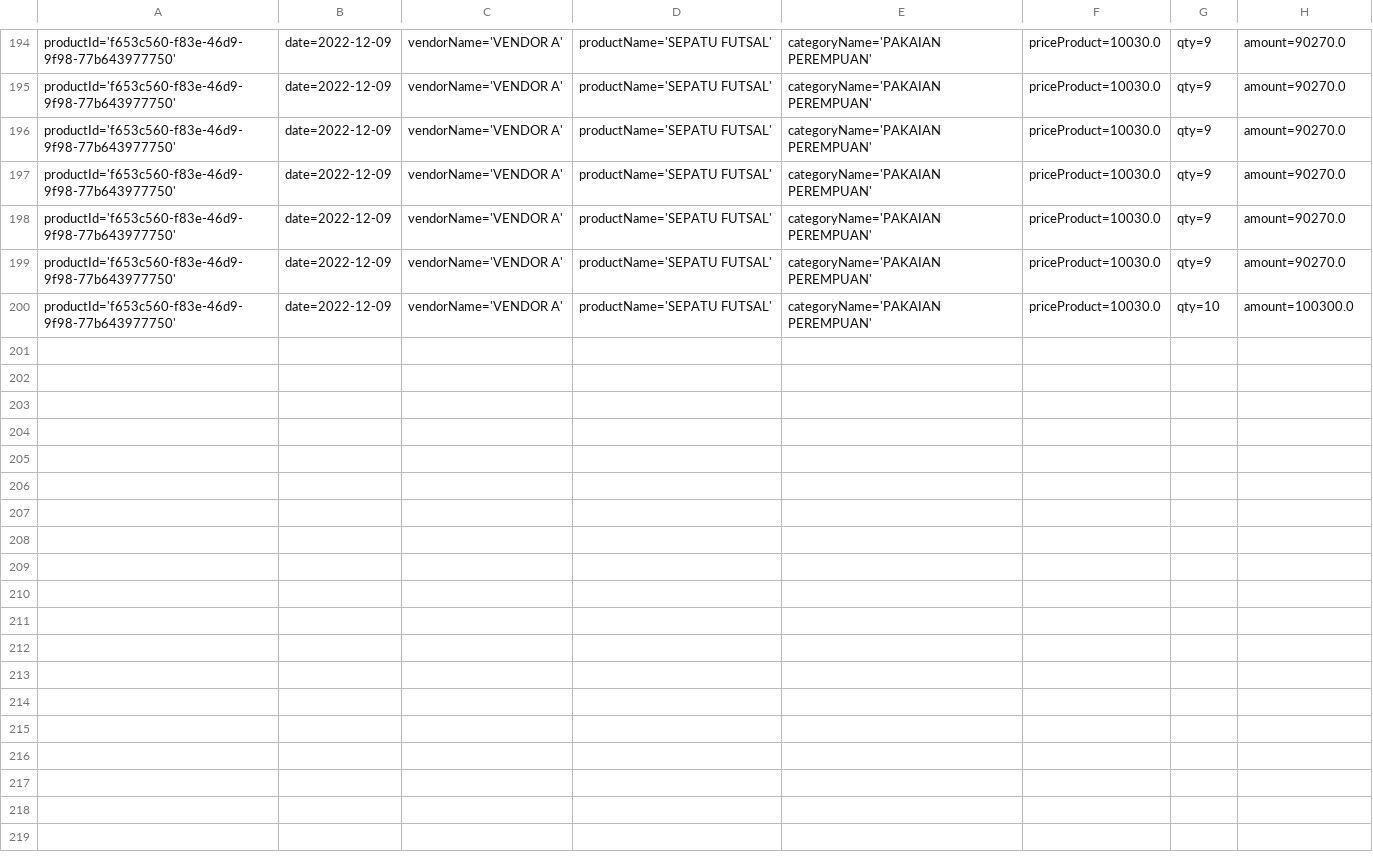
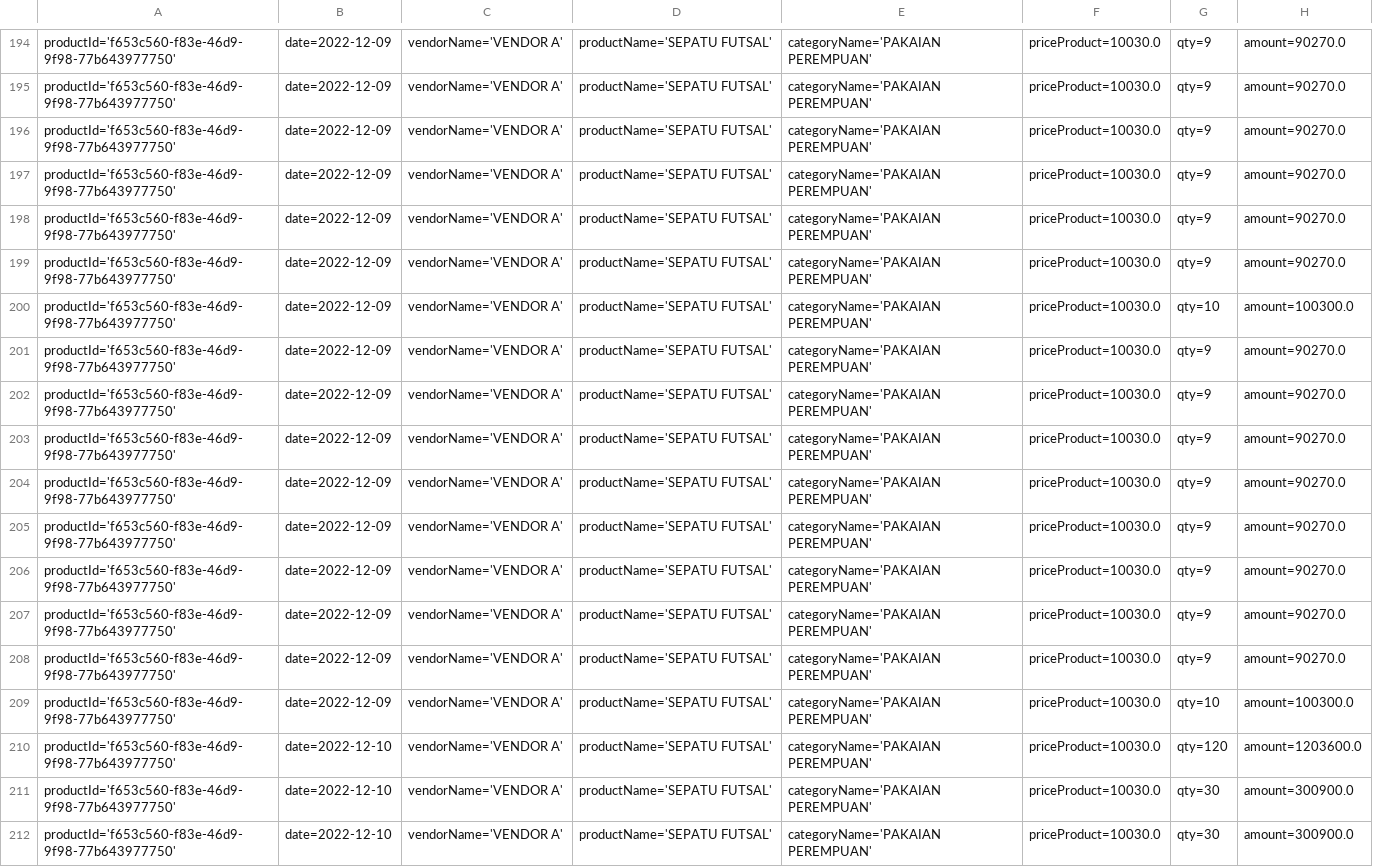
Before and after one commit to AnonGhost09/java-procurement-api-with-jwt, a CSV file: src/main/java/com/enigma/procurement/assets/report.csv, drawn as a sheet; only a part is shown, gaps mark what is left out.

Commit message:
ADD TESTING VENDOR

```diff
--- a/src/main/java/com/enigma/procurement/assets/report.csv
+++ b/src/main/java/com/enigma/procurement/assets/report.csv
@@ -200 +200,13 @@ productId='f653c560-f83e-46d9-9f98-77b643977750', date=2022-12-09, vendorName='V
 productId='f653c560-f83e-46d9-9f98-77b643977750', date=2022-12-09, vendorName='VENDOR A', productName='SEPATU FUTSAL', categoryName='PAKAIAN PEREMPUAN', priceProduct=10030.0, qty=10, amount=100300.0
+productId='f653c560-f83e-46d9-9f98-77b643977750', date=2022-12-09, vendorName='VENDOR A', productName='SEPATU FUTSAL', categoryName='PAKAIAN PEREMPUAN', priceProduct=10030.0, qty=9, amount=90270.0
+productId='f653c560-f83e-46d9-9f98-77b643977750', date=2022-12-09, vendorName='VENDOR A', productName='SEPATU FUTSAL', categoryName='PAKAIAN PEREMPUAN', priceProduct=10030.0, qty=9, amount=90270.0
+productId='f653c560-f83e-46d9-9f98-77b643977750', date=2022-12-09, vendorName='VENDOR A', productName='SEPATU FUTSAL', categoryName='PAKAIAN PEREMPUAN', priceProduct=10030.0, qty=9, amount=90270.0
+productId='f653c560-f83e-46d9-9f98-77b643977750', date=2022-12-09, vendorName='VENDOR A', productName='SEPATU FUTSAL', categoryName='PAKAIAN PEREMPUAN', priceProduct=10030.0, qty=9, amount=90270.0
+productId='f653c560-f83e-46d9-9f98-77b643977750', date=2022-12-09, vendorName='VENDOR A', productName='SEPATU FUTSAL', categoryName='PAKAIAN PEREMPUAN', priceProduct=10030.0, qty=9, amount=90270.0
+productId='f653c560-f83e-46d9-9f98-77b643977750', date=2022-12-09, vendorName='VENDOR A', productName='SEPATU FUTSAL', categoryName='PAKAIAN PEREMPUAN', priceProduct=10030.0, qty=9, amount=90270.0
+productId='f653c560-f83e-46d9-9f98-77b643977750', date=2022-12-09, vendorName='VENDOR A', productName='SEPATU FUTSAL', categoryName='PAKAIAN PEREMPUAN', priceProduct=10030.0, qty=9, amount=90270.0
+productId='f653c560-f83e-46d9-9f98-77b643977750', date=2022-12-09, vendorName='VENDOR A', productName='SEPATU FUTSAL', categoryName='PAKAIAN PEREMPUAN', priceProduct=10030.0, qty=9, amount=90270.0
+productId='f653c560-f83e-46d9-9f98-77b643977750', date=2022-12-09, vendorName='VENDOR A', productName='SEPATU FUTSAL', categoryName='PAKAIAN PEREMPUAN', priceProduct=10030.0, qty=10, amount=100300.0
+productId='f653c560-f83e-46d9-9f98-77b643977750', date=2022-12-10, vendorName='VENDOR A', productName='SEPATU FUTSAL', categoryName='PAKAIAN PEREMPUAN', priceProduct=10030.0, qty=120, amount=1203600.0
+productId='f653c560-f83e-46d9-9f98-77b643977750', date=2022-12-10, vendorName='VENDOR A', productName='SEPATU FUTSAL', categoryName='PAKAIAN PEREMPUAN', priceProduct=10030.0, qty=30, amount=300900.0
+productId='f653c560-f83e-46d9-9f98-77b643977750', date=2022-12-10, vendorName='VENDOR A', productName='SEPATU FUTSAL', categoryName='PAKAIAN PEREMPUAN', priceProduct=10030.0, qty=30, amount=300900.0
```
Also changed, not shown: 4 other files.
